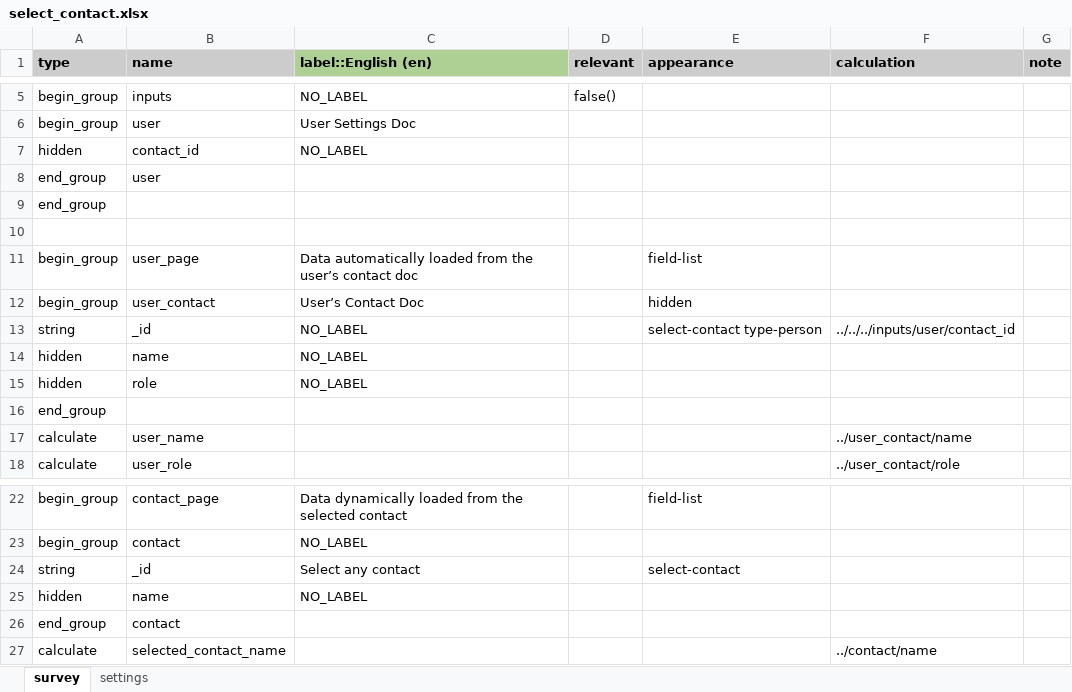
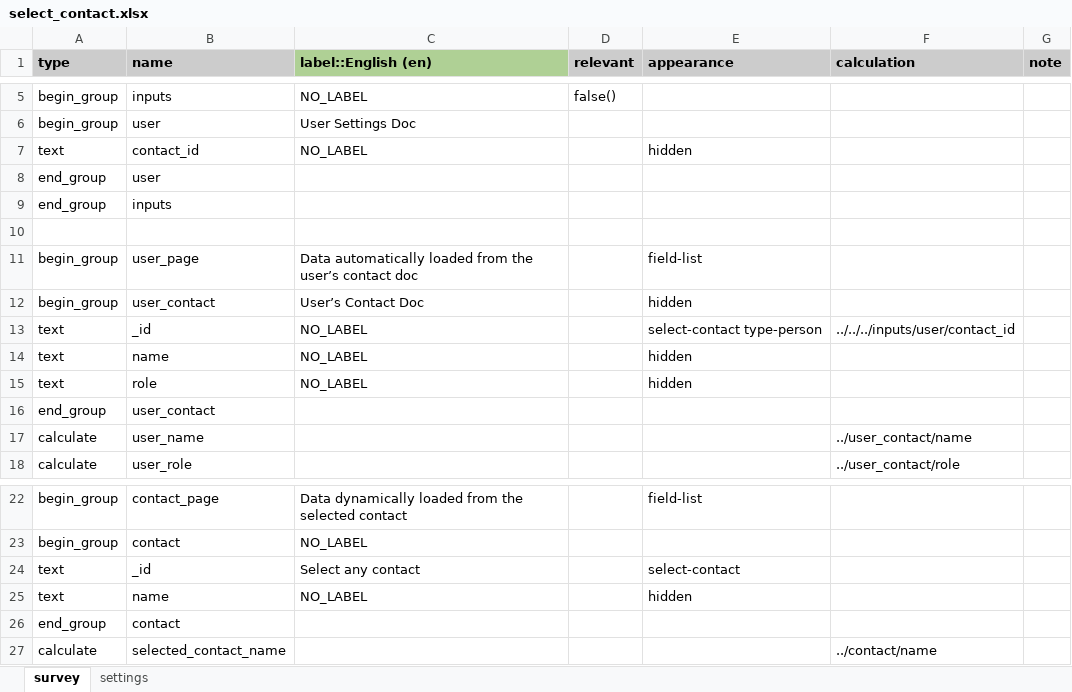
Before and after one commit to jkuester/cht-config-library, an Excel workbook: basic-forms/forms/app/select_contact.xlsx, sheet survey, drawn as a sheet; only a part is shown, gaps mark what is left out; values as stored, in another font and other column widths than the file's, no borders; conditional formats not drawn; the diff names each change by its address in the sheet, - before the commit and + after, or states it on an @@ line.

```diff
--- a/basic-forms/forms/app/select_contact.xlsx (sheet survey)
+++ b/basic-forms/forms/app/select_contact.xlsx (sheet survey)
-A7 (type): hidden
+A7 (type): text
-E7 (appearance): (empty)
+E7 (appearance): hidden
-B9 (name): (empty)
+B9 (name): inputs
-A13 (type): string
+A13 (type): text
-A14:A15 (type): hidden
+A14:A15 (type): text
-E14:E15 (appearance): (empty)
+E14:E15 (appearance): hidden
-B16 (name): (empty)
+B16 (name): user_contact
-A24 (type): string
+A24 (type): text
-A25 (type): hidden
+A25 (type): text
-E25 (appearance): (empty)
+E25 (appearance): hidden
```
Also changed, not shown: sheet settings, basic-forms/forms/app/android_app_launcher.xlsx, basic-forms/forms/app/comparing_values.xlsx, 18 other files.
